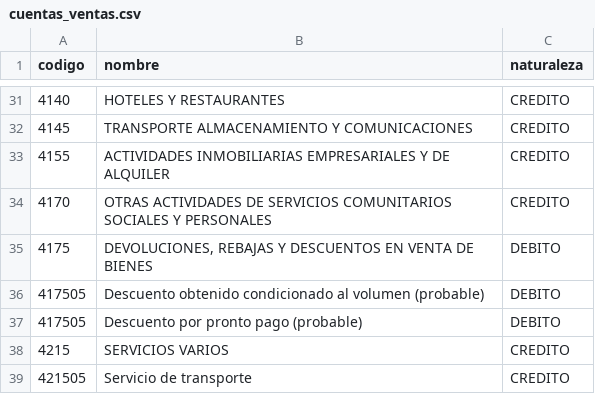
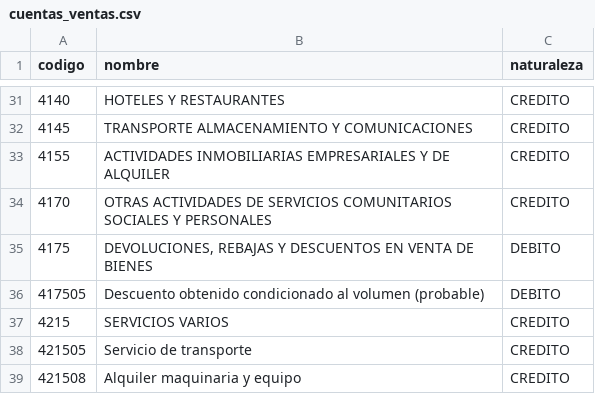
Before and after one commit to Sprasca/ProyectodeGrado_AgenteInteligente, a CSV file: data/puc/cuentas_ventas.csv, drawn as a sheet; only a part is shown, gaps mark what is left out; the shorter side is filled out with more unchanged rows.

```diff
--- a/data/puc/cuentas_ventas.csv
+++ b/data/puc/cuentas_ventas.csv
@@ -36,3 +36,2 @@ codigo,nombre,naturaleza
 417505,Descuento obtenido condicionado al volumen (probable),DEBITO
-417505,Descuento por pronto pago (probable),DEBITO
 4215,SERVICIOS VARIOS,CREDITO
```
